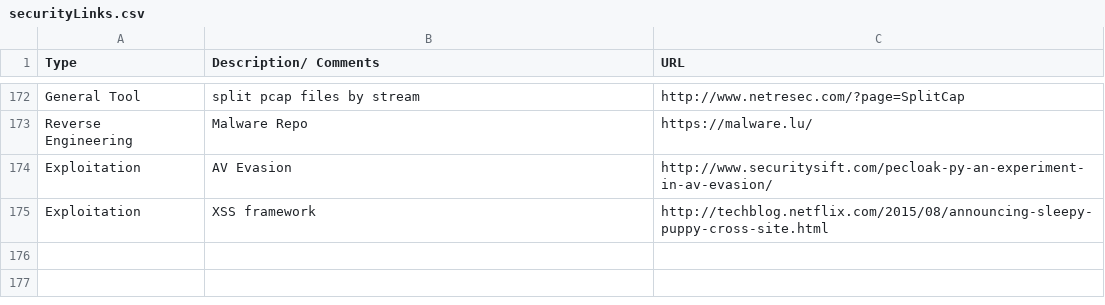
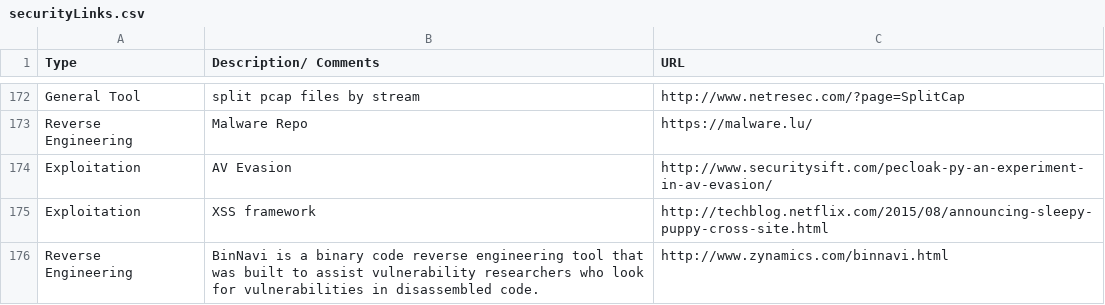
Before and after one commit to fulmetalpackets/securityLinks, a CSV file: securityLinks.csv, drawn as a sheet; only a part is shown, gaps mark what is left out.

Commit message:
Update securityLinks.csv

```diff
--- a/securityLinks.csv
+++ b/securityLinks.csv
@@ -175 +175,2 @@ Exploitation, AV Evasion, http://www.securitysift.com/pecloak-py-an-experiment-i
 Exploitation, XSS framework, http://techblog.netflix.com/2015/08/announcing-sleepy-puppy-cross-site.html
+Reverse Engineering,BinNavi is a binary code reverse engineering tool that was built to assist vulnerability researchers who look for vulnerabilities in disassembled code. ,http://www.zynamics.com/binnavi.html
```
